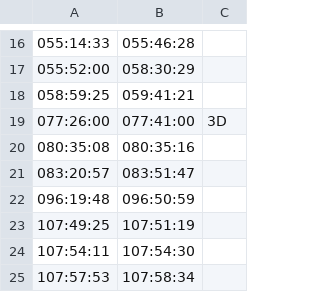
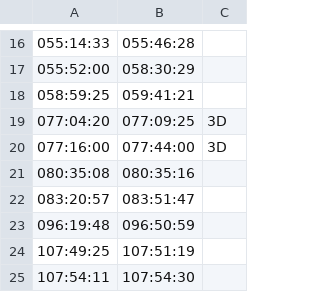
Before and after one commit to bfeist/Apollo_13, a CSV file: _website/_webroot/13/indexes/videoSegmentData.csv, drawn as a sheet; only a part is shown, gaps mark what is left out; the shorter side is filled out with more unchanged rows.

```diff
--- a/_website/_webroot/13/indexes/videoSegmentData.csv
+++ b/_website/_webroot/13/indexes/videoSegmentData.csv
@@ -18,3 +18,4 @@
 058:59:25|059:41:21|
-077:26:00|077:41:00|3D
+077:04:20|077:09:25|3D
+077:16:00|077:44:00|3D
 080:35:08|080:35:16|
```
Also changed, not shown: _website/_webroot/13/indexes/videoURLData.csv, 4 other files.
